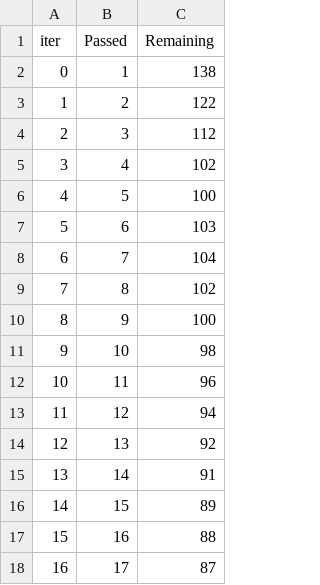
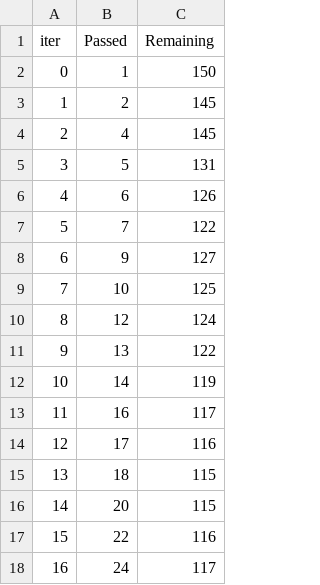
Before and after one commit to Nikhilsri11/mlproject, a TSV file: catboost_info/time_left.tsv, drawn as a sheet; only a part is shown; the diff covers the shown part only.

```diff
--- a/catboost_info/time_left.tsv
+++ b/catboost_info/time_left.tsv
@@ -1,18 +1,18 @@
 iter	Passed	Remaining
-0	1	138
-1	2	122
-2	3	112
-3	4	102
-4	5	100
-5	6	103
-6	7	104
-7	8	102
-8	9	100
-9	10	98
-10	11	96
-11	12	94
-12	13	92
-13	14	91
-14	15	89
-15	16	88
-16	17	87
+0	1	150
+1	2	145
+2	4	145
+3	5	131
+4	6	126
+5	7	122
+6	9	127
+7	10	125
+8	12	124
+9	13	122
+10	14	119
+11	16	117
+12	17	116
+13	18	115
+14	20	115
+15	22	116
+16	24	117
```
Also changed, not shown: 164 edited cells elsewhere in this file, 15 other files.
